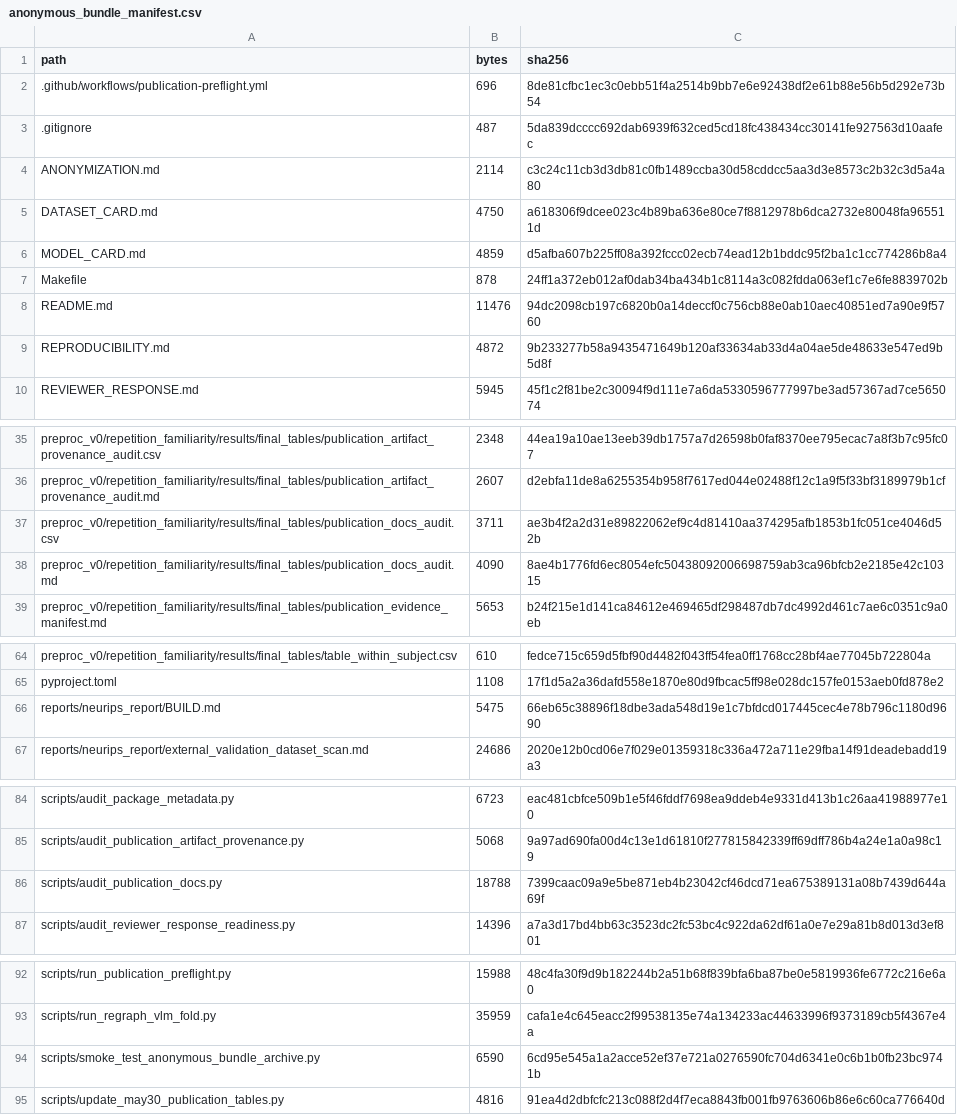
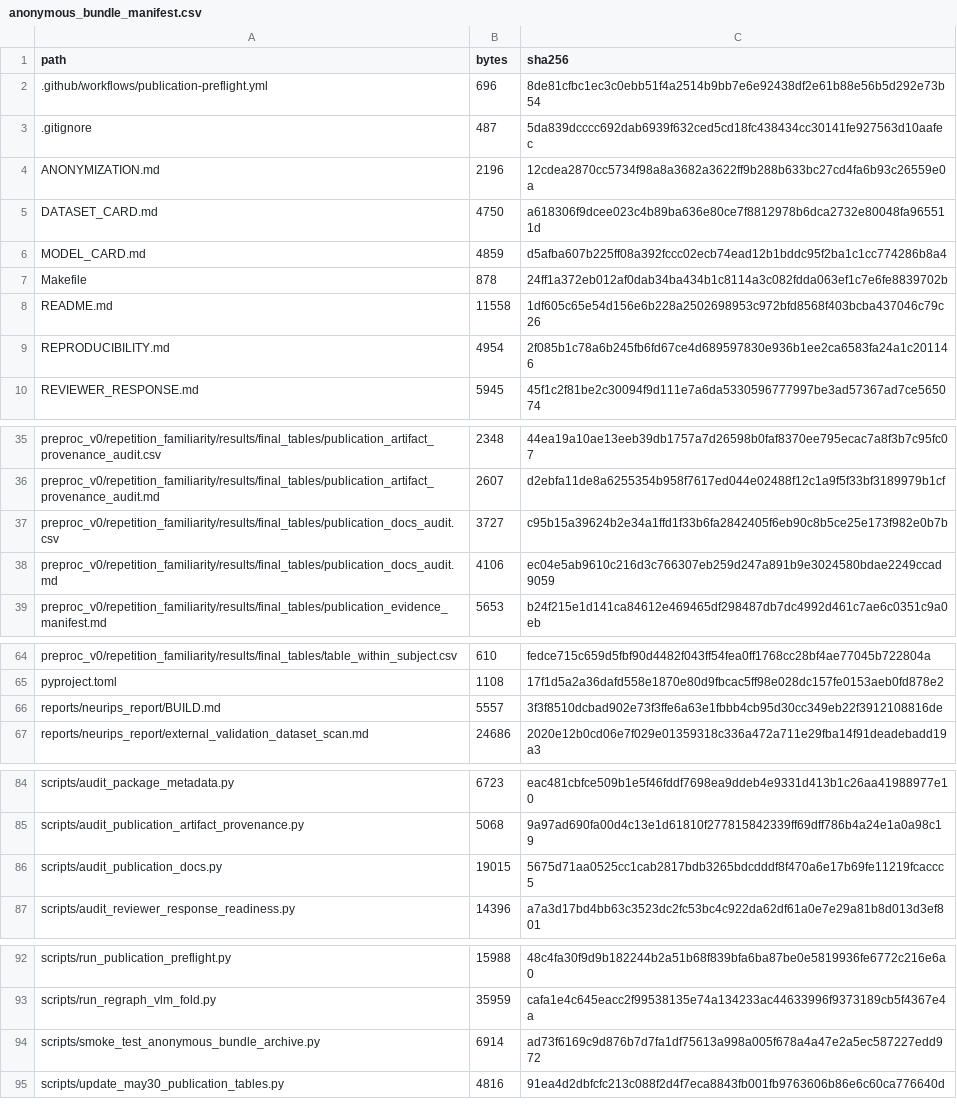
Before and after one commit to XialeiH/ReGraph-VLM, a CSV file: preproc_v0/repetition_familiarity/results/final_tables/anonymous_bundle_manifest.csv, drawn as a sheet; only a part is shown, gaps mark what is left out.

```diff
--- a/preproc_v0/repetition_familiarity/results/final_tables/anonymous_bundle_manifest.csv
+++ b/preproc_v0/repetition_familiarity/results/final_tables/anonymous_bundle_manifest.csv
@@ -3,3 +3,3 @@ path,bytes,sha256
 .gitignore,487,5da839dcccc692dab6939f632ced5cd18fc438434cc30141fe927563d10aafec
-ANONYMIZATION.md,2114,c3c24c11cb3d3db81c0fb1489ccba30d58cddcc5aa3d3e8573c2b32c3d5a4a80
+ANONYMIZATION.md,2196,12cdea2870cc5734f98a8a3682a3622ff9b288b633bc27cd4fa6b93c26559e0a
 DATASET_CARD.md,4750,a618306f9dcee023c4b89ba636e80ce7f8812978b6dca2732e80048fa965511d
@@ -7,4 +7,4 @@ MODEL_CARD.md,4859,d5afba607b225ff08a392fccc02ecb74ead12b1bddc95f2ba1c1cc774286b
 Makefile,878,24ff1a372eb012af0dab34ba434b1c8114a3c082fdda063ef1c7e6fe8839702b
-README.md,11476,94dc2098cb197c6820b0a14deccf0c756cb88e0ab10aec40851ed7a90e9f5760
-REPRODUCIBILITY.md,4872,9b233277b58a9435471649b120af33634ab33d4a04ae5de48633e547ed9b5d8f
+README.md,11558,1df605c65e54d156e6b228a2502698953c972bfd8568f403bcba437046c79c26
+REPRODUCIBILITY.md,4954,2f085b1c78a6b245fb6fd67ce4d689597830e936b1ee2ca6583fa24a1c201146
 REVIEWER_RESPONSE.md,5945,45f1c2f81be2c30094f9d111e7a6da5330596777997be3ad57367ad7ce565074
@@ -36,4 +36,4 @@ preproc_v0/repetition_familiarity/results/final_tables/publication_artifact_prov
 preproc_v0/repetition_familiarity/results/final_tables/publication_artifact_provenance_audit.md,2607,d2ebfa11de8a6255354b958f7617ed044e02488f12c1a9f5f33bf3189979b1cf
-preproc_v0/repetition_familiarity/results/final_tables/publication_docs_audit.csv,3711,ae3b4f2a2d31e89822062ef9c4d81410aa374295afb1853b1fc051ce4046d52b
-preproc_v0/repetition_familiarity/results/final_tables/publication_docs_audit.md,4090,8ae4b1776fd6ec8054efc50438092006698759ab3ca96bfcb2e2185e42c10315
+preproc_v0/repetition_familiarity/results/final_tables/publication_docs_audit.csv,3727,c95b15a39624b2e34a1ffd1f33b6fa2842405f6eb90c8b5ce25e173f982e0b7b
+preproc_v0/repetition_familiarity/results/final_tables/publication_docs_audit.md,4106,ec04e5ab9610c216d3c766307eb259d247a891b9e3024580bdae2249ccad9059
 preproc_v0/repetition_familiarity/results/final_tables/publication_evidence_manifest.md,5653,b24f215e1d141ca84612e469465df298487db7dc4992d461c7ae6c0351c9a0eb
@@ -65,3 +65,3 @@ preproc_v0/repetition_familiarity/results/final_tables/table_within_subject.csv,
 pyproject.toml,1108,17f1d5a2a36dafd558e1870e80d9fbcac5ff98e028dc157fe0153aeb0fd878e2
-reports/neurips_report/BUILD.md,5475,66eb65c38896f18dbe3ada548d19e1c7bfdcd017445cec4e78b796c1180d9690
+reports/neurips_report/BUILD.md,5557,3f3f8510dcbad902e73f3ffe6a63e1fbbb4cb95d30cc349eb22f3912108816de
 reports/neurips_report/external_validation_dataset_scan.md,24686,2020e12b0cd06e7f029e01359318c336a472a711e29fba14f91deadebadd19a3
@@ -85,3 +85,3 @@ scripts/audit_package_metadata.py,6723,eac481cbfce509b1e5f46fddf7698ea9ddeb4e933
 scripts/audit_publication_artifact_provenance.py,5068,9a97ad690fa00d4c13e1d61810f277815842339ff69dff786b4a24e1a0a98c19
-scripts/audit_publication_docs.py,18788,7399caac09a9e5be871eb4b23042cf46dcd71ea675389131a08b7439d644a69f
+scripts/audit_publication_docs.py,19015,5675d71aa0525cc1cab2817bdb3265bdcdddf8f470a6e17b69fe11219fcaccc5
 scripts/audit_reviewer_response_readiness.py,14396,a7a3d17bd4bb63c3523dc2fc53bc4c922da62df61a0e7e29a81b8d013d3ef801
@@ -93,3 +93,3 @@ scripts/run_publication_preflight.py,15988,48c4fa30f9d9b182244b2a51b68f839bfa6ba
 scripts/run_regraph_vlm_fold.py,35959,cafa1e4c645eacc2f99538135e74a134233ac44633996f9373189cb5f4367e4a
-scripts/smoke_test_anonymous_bundle_archive.py,6590,6cd95e545a1a2acce52ef37e721a0276590fc704d6341e0c6b1b0fb23bc9741b
+scripts/smoke_test_anonymous_bundle_archive.py,6914,ad73f6169c9d876b7d7fa1df75613a998a005f678a4a47e2a5ec587227edd972
 scripts/update_may30_publication_tables.py,4816,91ea4d2dbfcfc213c088f2d4f7eca8843fb001fb9763606b86e6c60ca776640d
```
Also changed, not shown: preproc_v0/repetition_familiarity/results/final_tables/publication_docs_audit.csv, 7 other files.
